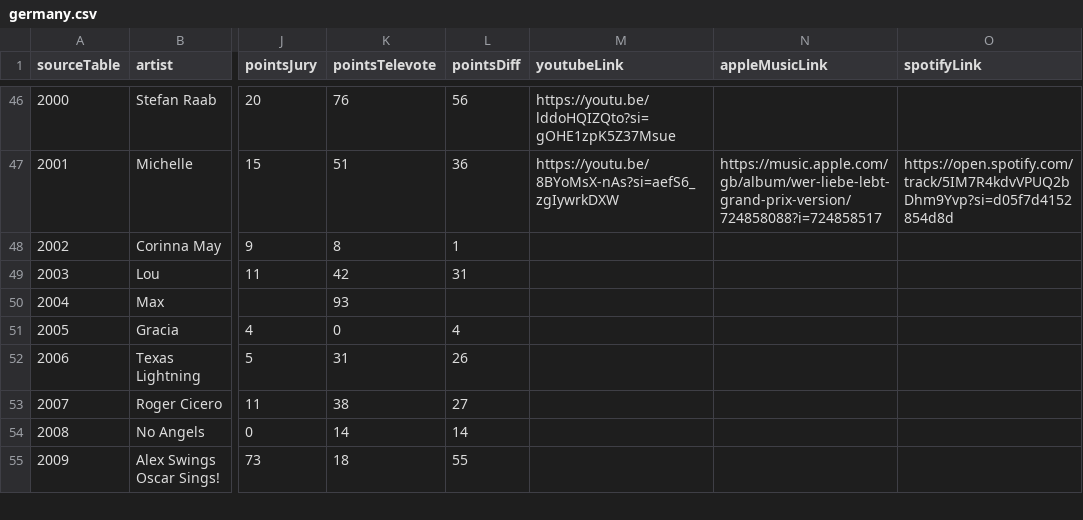
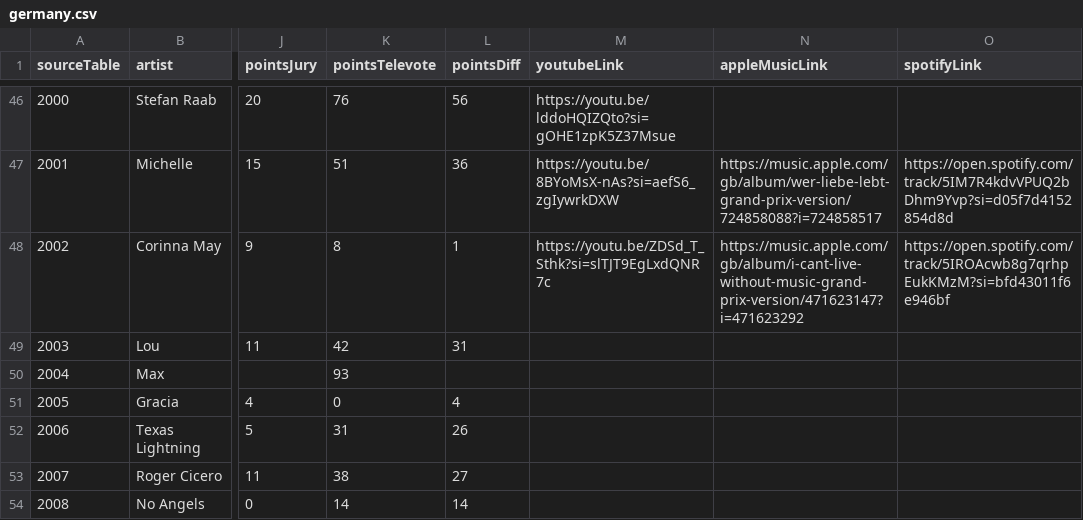
Before and after one commit to dannisteele/Eurovision-allocator, a CSV file: Set_Lists/CSV/germany.csv, drawn as a sheet; only a part is shown, gaps mark what is left out; the shorter side is filled out with more unchanged rows; the diff names each change by its address in the sheet, - before the commit and + after, or states it on an @@ line.

```diff
--- a/Set_Lists/CSV/germany.csv
+++ b/Set_Lists/CSV/germany.csv
-M48 (youtubeLink): (empty)
+M48 (youtubeLink): https://youtu.be/ZDSd_T_Sthk?si=slTJT9EgLxdQNR7c
-N48 (appleMusicLink): (empty)
+N48 (appleMusicLink): https://music.apple.com/gb/album/i-cant-live-without-music-grand-prix-version/471623147?i=471623292
-O48 (spotifyLink): (empty)
+O48 (spotifyLink): https://open.spotify.com/track/5IROAcwb8g7qrhpEukKMzM?si=bfd43011f6e946bf
```
Also changed, not shown: Set_Lists/CSV/2002.csv, Set_Lists/CSV/allsongs.csv, 23 other files.
